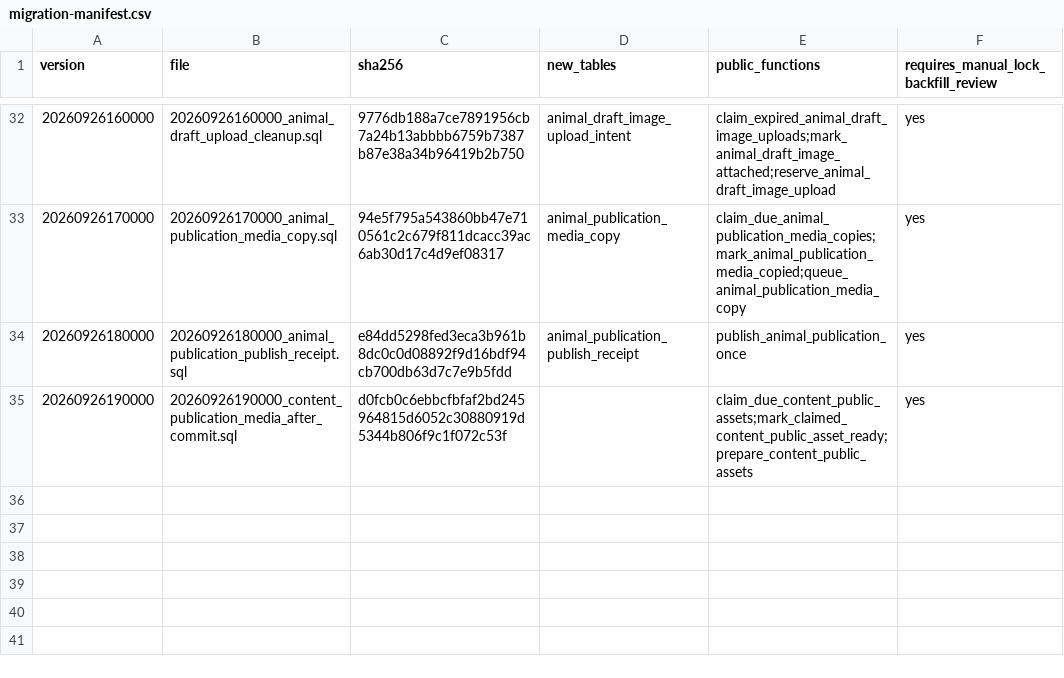
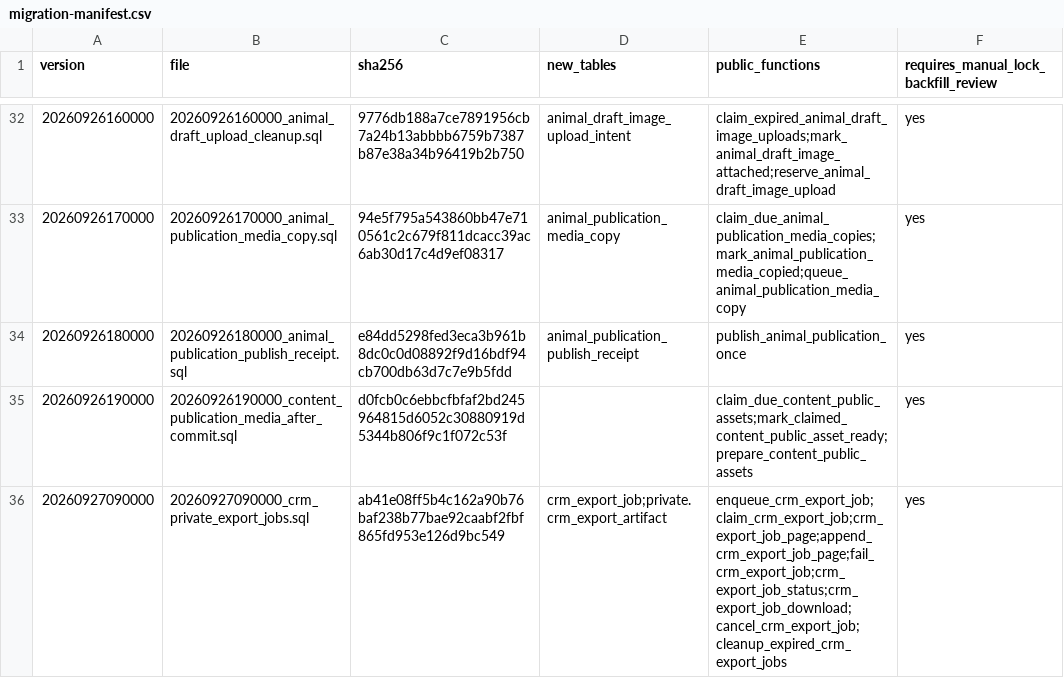
Before and after one commit to YNWAforever/hkscda, a CSV file: docs/evidence/audit-remediation-20260927/migration-manifest.csv, drawn as a sheet; only a part is shown, gaps mark what is left out.

Commit message:
docs: record T14 export acceptance and release gates

```diff
--- a/docs/evidence/audit-remediation-20260927/migration-manifest.csv
+++ b/docs/evidence/audit-remediation-20260927/migration-manifest.csv
@@ -35 +35,2 @@ version,file,sha256,new_tables,public_functions,requires_manual_lock_backfill_re
 20260926190000,20260926190000_content_publication_media_after_commit.sql,d0fcb0c6ebbcfbfaf2bd245964815d6052c30880919d5344b806f9c1f072c53f,,claim_due_content_public_assets;mark_claimed_content_public_asset_ready;prepare_content_public_assets,yes
+20260927090000,20260927090000_crm_private_export_jobs.sql,ab41e08ff5b4c162a90b76baf238b77bae92caabf2fbf865fd953e126d9bc549,crm_export_job;private.crm_export_artifact,enqueue_crm_export_job;claim_crm_export_job;crm_export_job_page;append_crm_export_job_page;fail_crm_export_job;crm_export_job_status;crm_export_job_download;cancel_crm_export_job;cleanup_expired_crm_export_jobs,yes
```
Also changed, not shown: docs/superpowers/plans/2026-09-27-audit-remediation/HKSCDA_Remediation_Tracker.csv, 4 other files.
